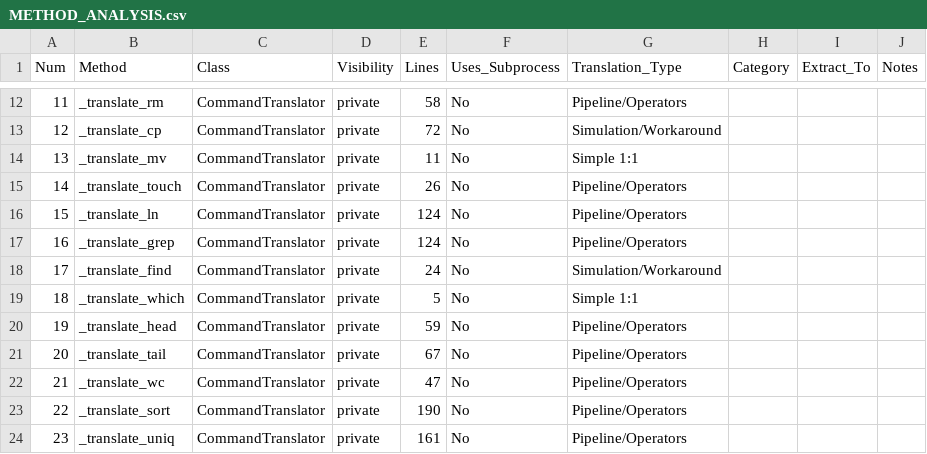
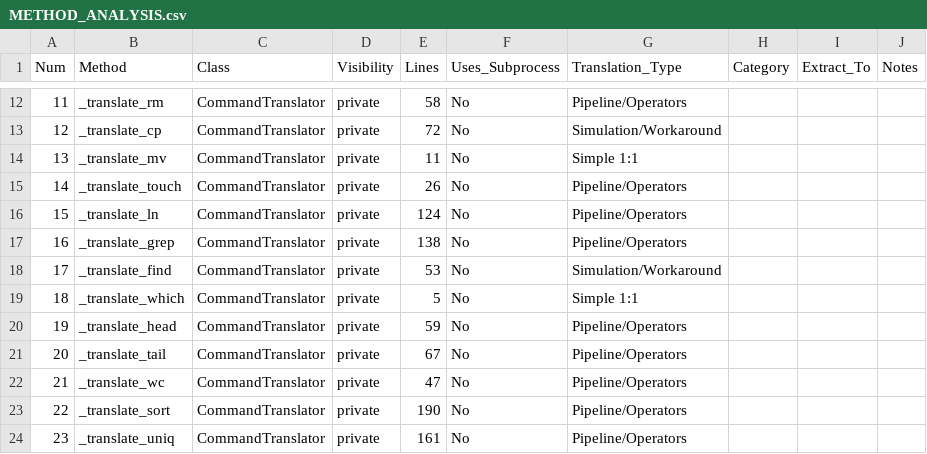
Before and after one commit to jpibz/couch, a CSV file: METHOD_ANALYSIS.csv, drawn as a sheet; only a part is shown, gaps mark what is left out; the diff covers the shown part only.

```diff
--- a/METHOD_ANALYSIS.csv
+++ b/METHOD_ANALYSIS.csv
@@ -16,4 +16,4 @@ Num,Method,Class,Visibility,Lines,Uses_Subprocess,Translation_Type,Category,Extr
 15,_translate_ln,CommandTranslator,private,124,No,Pipeline/Operators,,,
-16,_translate_grep,CommandTranslator,private,124,No,Pipeline/Operators,,,
-17,_translate_find,CommandTranslator,private,24,No,Simulation/Workaround,,,
+16,_translate_grep,CommandTranslator,private,138,No,Pipeline/Operators,,,
+17,_translate_find,CommandTranslator,private,53,No,Simulation/Workaround,,,
 18,_translate_which,CommandTranslator,private,5,No,Simple 1:1,,,
```
Also changed, not shown: 16 edited cells elsewhere in this file.
